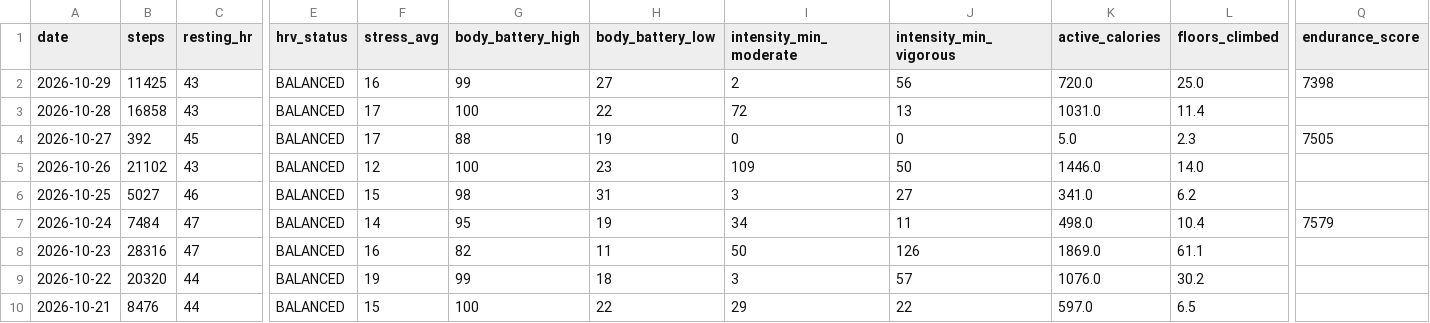
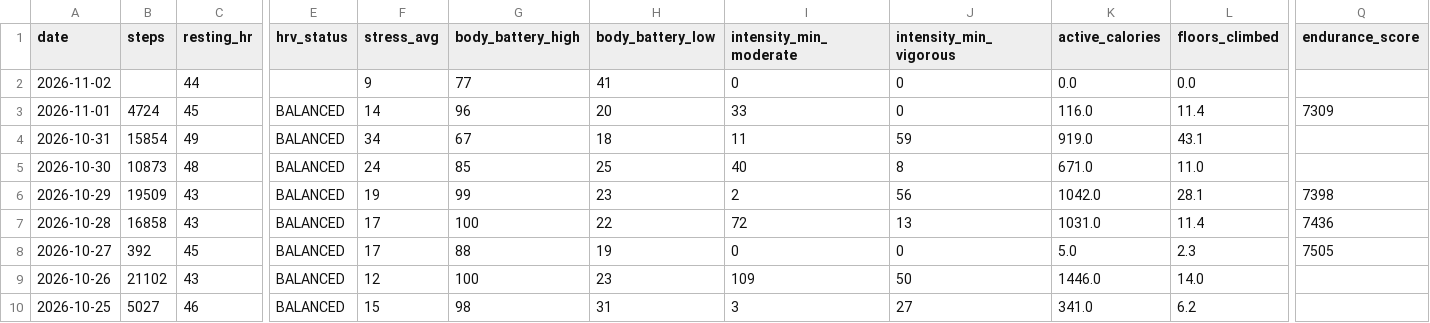
Before and after one commit to GeoffreyBian/train, a CSV file: data/daily.csv, drawn as a sheet; only a part is shown, gaps mark what is left out; the shorter side is filled out with more unchanged rows; addresses are those after the commit; rows hold the shown columns only; the diff names each change by its address in the sheet, - before the commit and + after, or states it on an @@ line.

```diff
--- a/data/daily.csv
+++ b/data/daily.csv
+row 2: 2026-11-02 |  | 44 |  | 9 | 77 | 41 | 0 | 0 | 0.0 | 0.0
+row 3: 2026-11-01 | 4724 | 45 | BALANCED | 14 | 96 | 20 | 33 | 0 | 116.0 | 11.4 | 7309
+row 4: 2026-10-31 | 15854 | 49 | BALANCED | 34 | 67 | 18 | 11 | 59 | 919.0 | 43.1
+row 5: 2026-10-30 | 10873 | 48 | BALANCED | 24 | 85 | 25 | 40 | 8 | 671.0 | 11.0
-B6 (steps): 11425
+B6 (steps): 19509
-F6 (stress_avg): 16
+F6 (stress_avg): 19
-H6 (body_battery_low): 27
+H6 (body_battery_low): 23
-K6 (active_calories): 720.0
+K6 (active_calories): 1042.0
-L6 (floors_climbed): 25.0
+L6 (floors_climbed): 28.1
-Q7 (endurance_score): (empty)
+Q7 (endurance_score): 7436
```
Also changed, not shown: data/activities.csv, data/readiness.csv, 5 other files.
